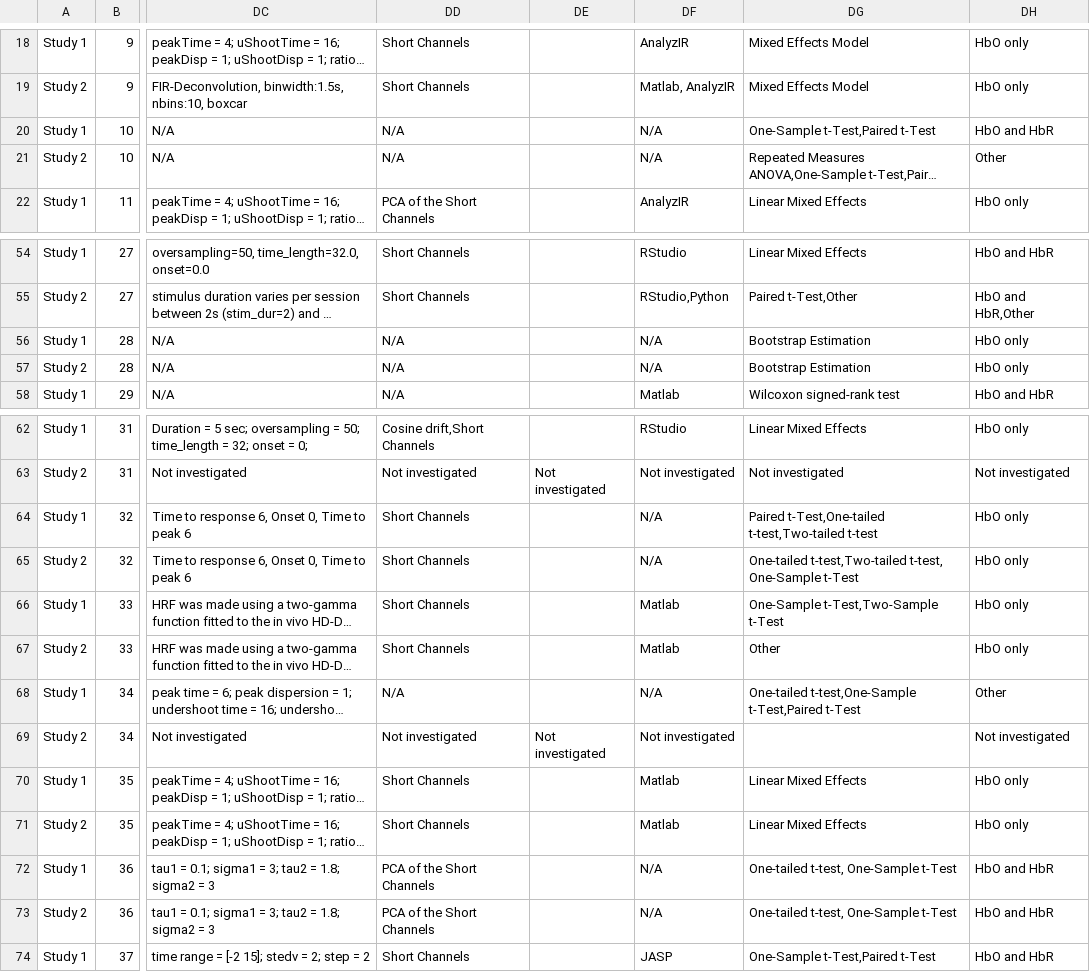
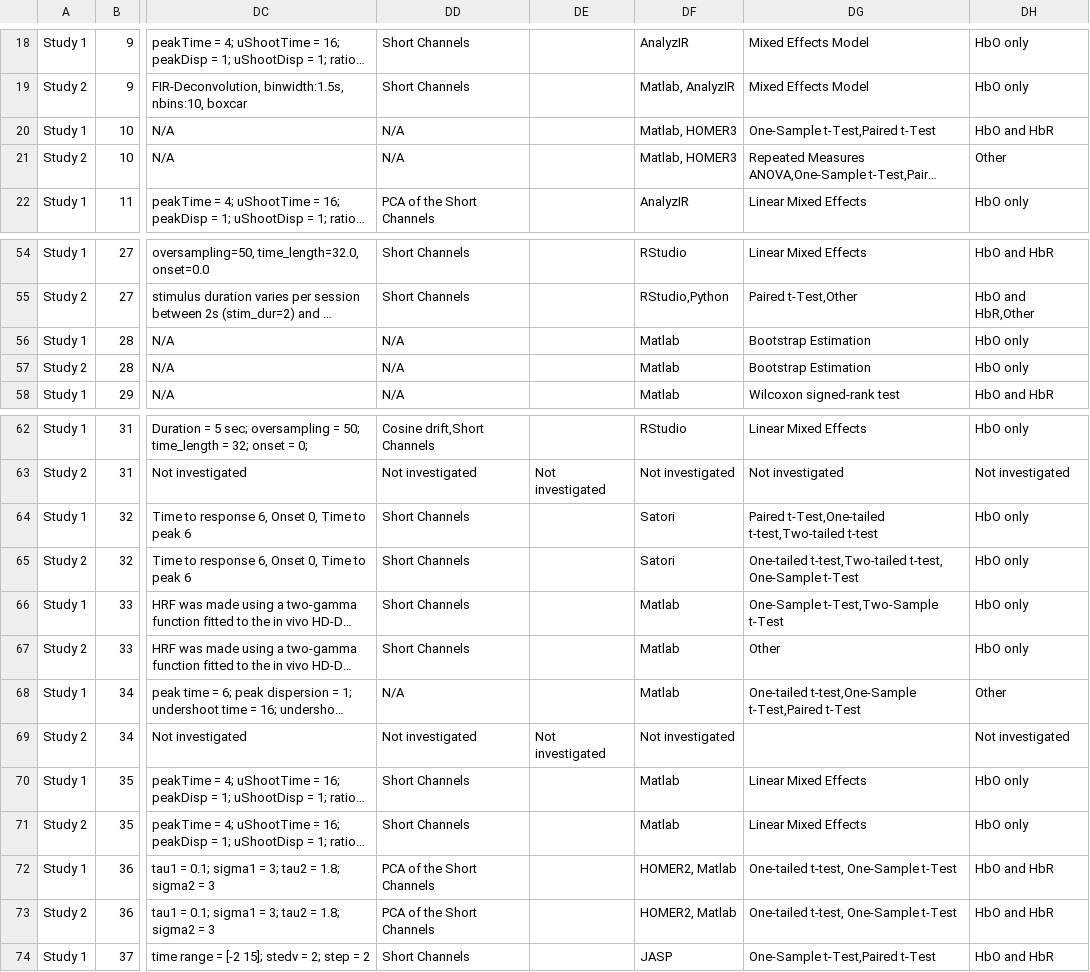
Before and after one commit to ibs-lab/FRESH, a CSV file: data/FreshData.csv, drawn as a sheet; only a part is shown, gaps mark what is left out; long unchanged cells end in …; the diff covers the shown part only; the diff names each change by its address in the sheet, - before the commit and + after, or states it on an @@ line.

```diff
--- a/data/FreshData.csv
+++ b/data/FreshData.csv
-DF20:DF21: N/A
+DF20:DF21: Matlab, HOMER3
-DF56:DF57: N/A
+DF56:DF57: Matlab
-DF64:DF65: N/A
+DF64:DF65: Satori
-DF68: N/A
+DF68: Matlab
-DF72:DF73: N/A
+DF72:DF73: HOMER2, Matlab
```
Also changed, not shown: 11 edited cells elsewhere in this file.
